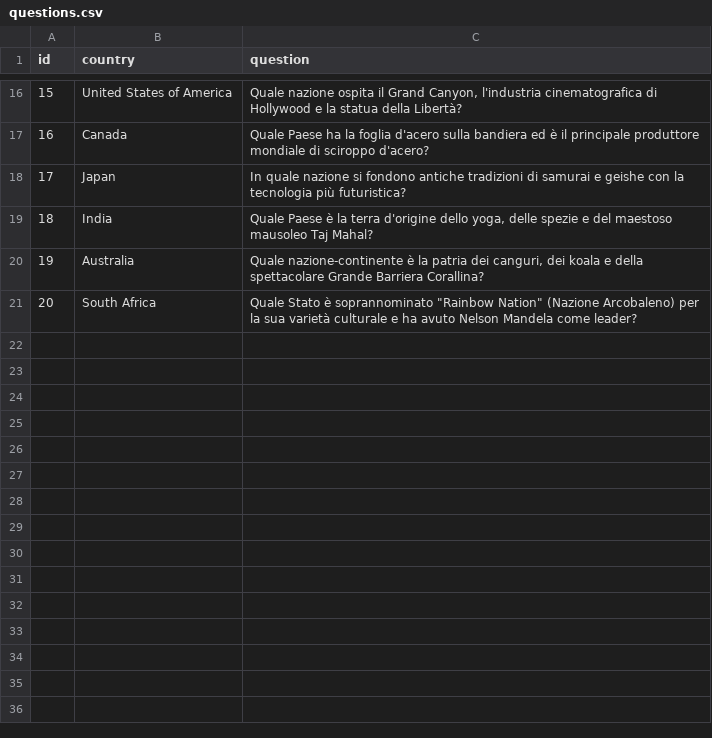
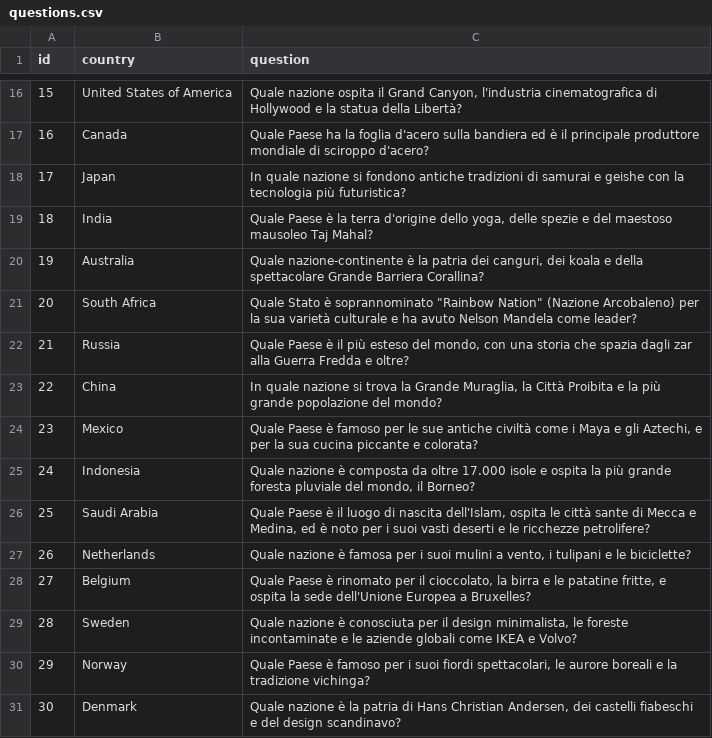
Before and after one commit to Cociancich/geonext, a CSV file: questions.csv, drawn as a sheet; only a part is shown, gaps mark what is left out; the diff names each change by its address in the sheet, - before the commit and + after, or states it on an @@ line.

```diff
--- a/questions.csv
+++ b/questions.csv
+row 22: 21 | Russia | Quale Paese è il più esteso del mondo, con una storia che spazia dagli zar alla Guerra Fredda e oltre?
+row 23: 22 | China | In quale nazione si trova la Grande Muraglia, la Città Proibita e la più grande popolazione del mondo?
+row 24: 23 | Mexico | Quale Paese è famoso per le sue antiche civiltà come i Maya e gli Aztechi, e per la sua cucina piccante e colorata?
+row 25: 24 | Indonesia | Quale nazione è composta da oltre 17.000 isole e ospita la più grande foresta pluviale del mondo, il Borneo?
+row 26: 25 | Saudi Arabia | Quale Paese è il luogo di nascita dell'Islam, ospita le città sante di Mecca e Medina, ed è noto per i suoi vasti deserti e le ricchezze petrolifere?
+row 27: 26 | Netherlands | Quale nazione è famosa per i suoi mulini a vento, i tulipani e le biciclette?
+row 28: 27 | Belgium | Quale Paese è rinomato per il cioccolato, la birra e le patatine fritte, e ospita la sede dell'Unione Europea a Bruxelles?
+row 29: 28 | Sweden | Quale nazione è conosciuta per il design minimalista, le foreste incontaminate e le aziende globali come IKEA e Volvo?
+row 30: 29 | Norway | Quale Paese è famoso per i suoi fiordi spettacolari, le aurore boreali e la tradizione vichinga?
+row 31: 30 | Denmark | Quale nazione è la patria di Hans Christian Andersen, dei castelli fiabeschi e del design scandinavo?
```
Also changed, not shown: 2 other files.
